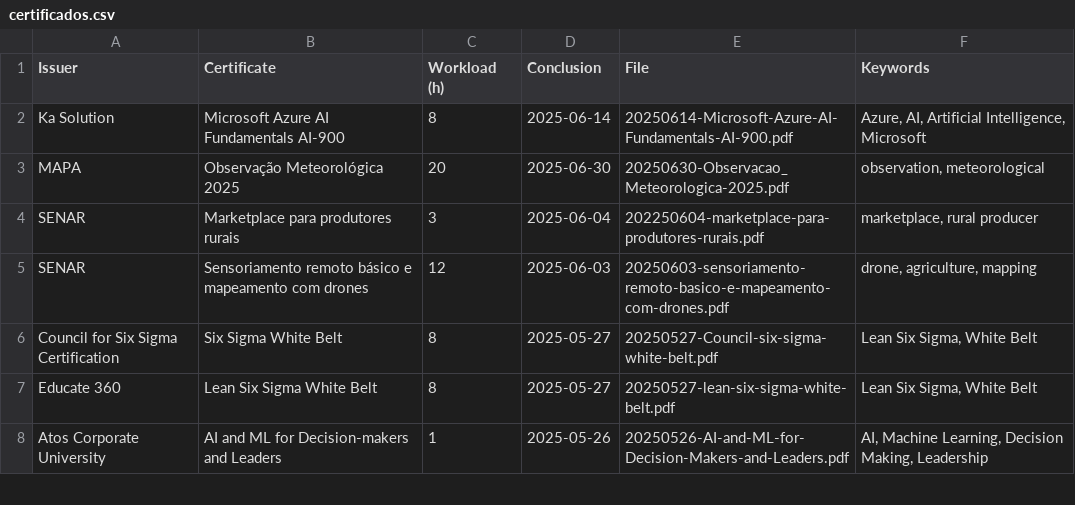
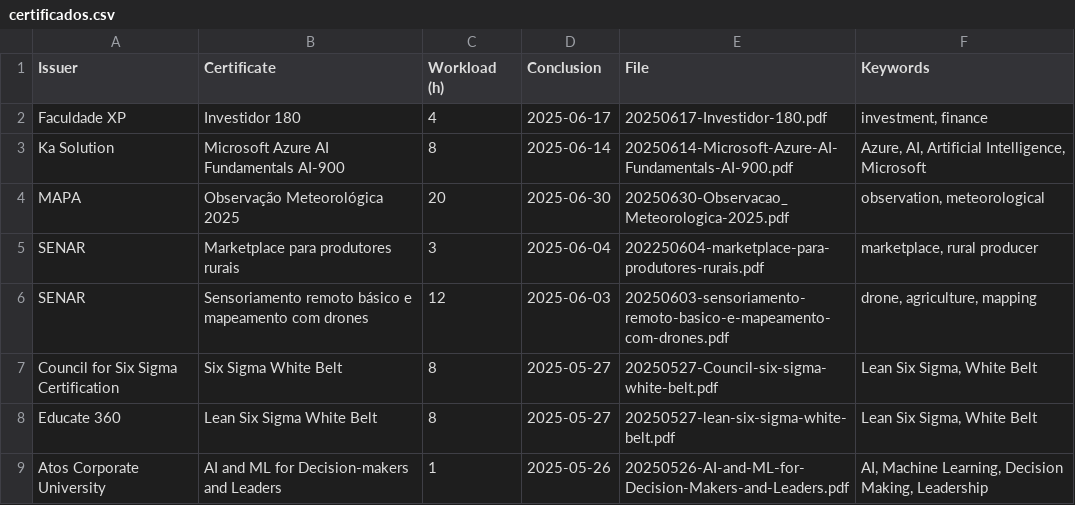
Before and after one commit to georgemaia/certificados-repo, a CSV file: files/certificados.csv, drawn as a sheet; only a part is shown; the diff names each change by its address in the sheet, - before the commit and + after, or states it on an @@ line.

Commit message:
Investidor 180

```diff
--- a/files/certificados.csv
+++ b/files/certificados.csv
+row 2: Faculdade XP | Investidor 180 | 4 | 2025-06-17 | 20250617-Investidor-180.pdf | investment, finance
```
Also changed, not shown: 1 other file.
